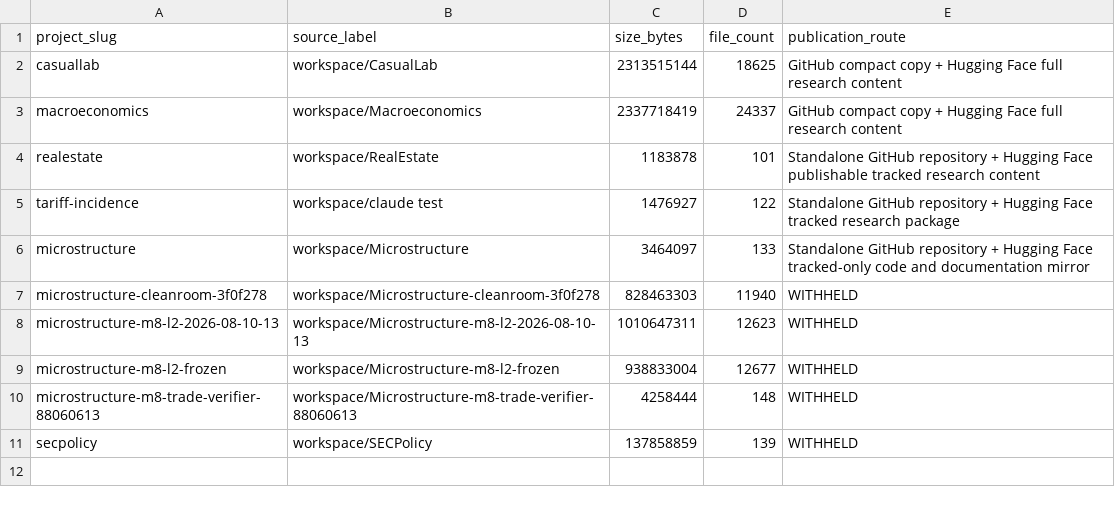
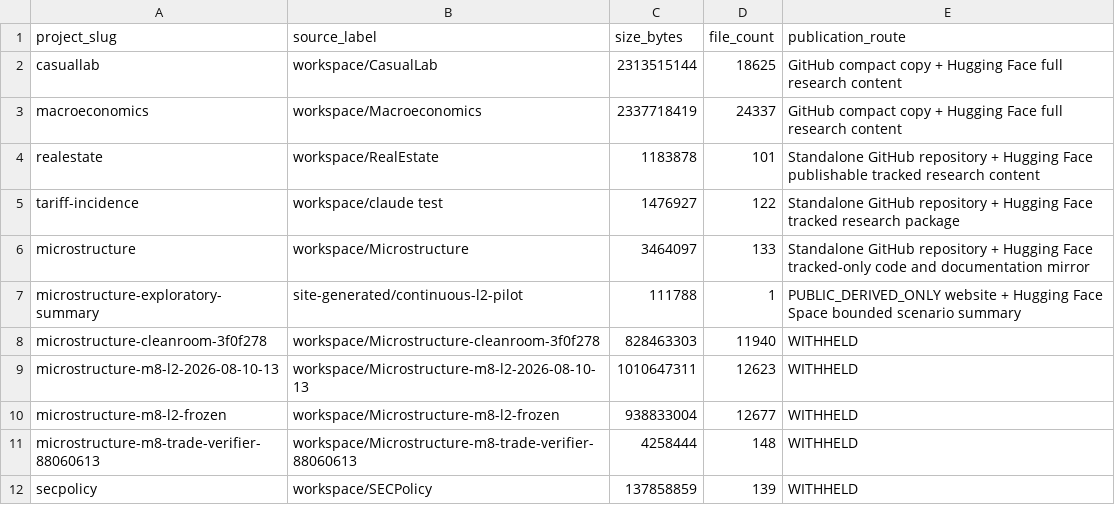
Before and after one commit to YangXiaoShawn/YangXiaoShawn.github.io, a CSV file: manifests/asset_inventory.csv, drawn as a sheet.

Commit message:
Redesign five-project evidence lab

```diff
--- a/manifests/asset_inventory.csv
+++ b/manifests/asset_inventory.csv
@@ -6,2 +6,3 @@ tariff-incidence,workspace/claude test,1476927,122,Standalone GitHub repository
 microstructure,workspace/Microstructure,3464097,133,Standalone GitHub repository + Hugging Face tracked-only code and documentation mirror
+microstructure-exploratory-summary,site-generated/continuous-l2-pilot,111788,1,PUBLIC_DERIVED_ONLY website + Hugging Face Space bounded scenario summary
 microstructure-cleanroom-3f0f278,workspace/Microstructure-cleanroom-3f0f278,828463303,11940,WITHHELD
```
Also changed, not shown: manifests/publication_rights.csv, 29 other files.
